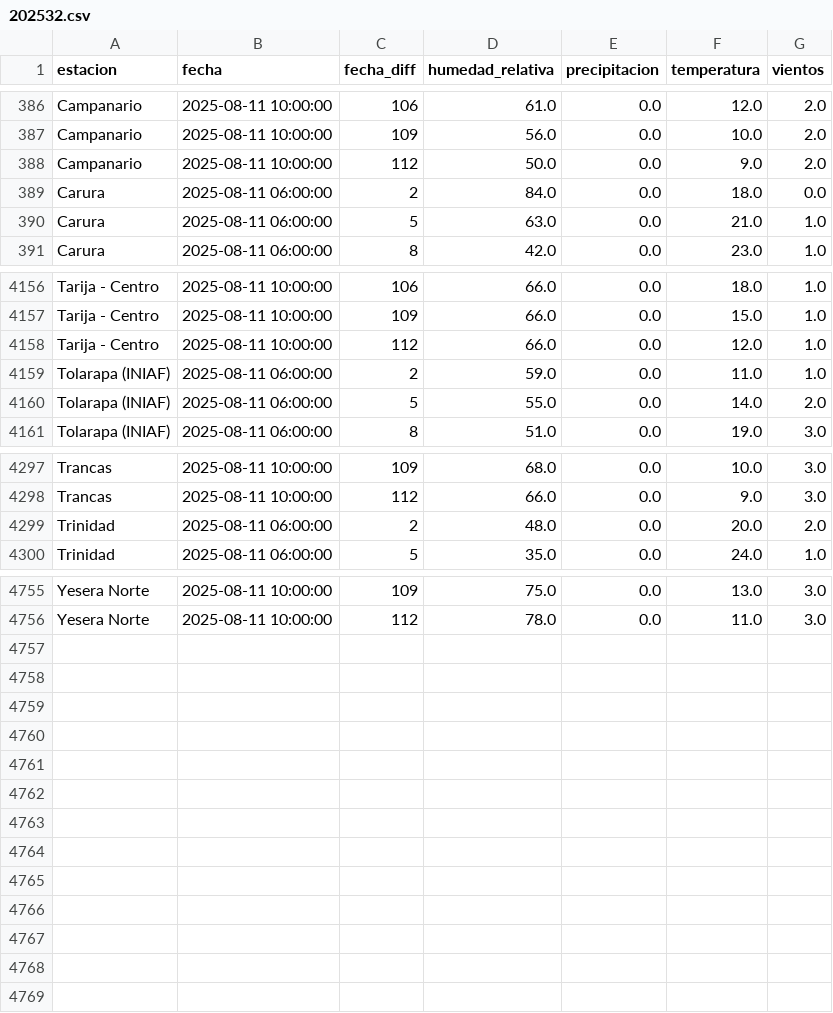
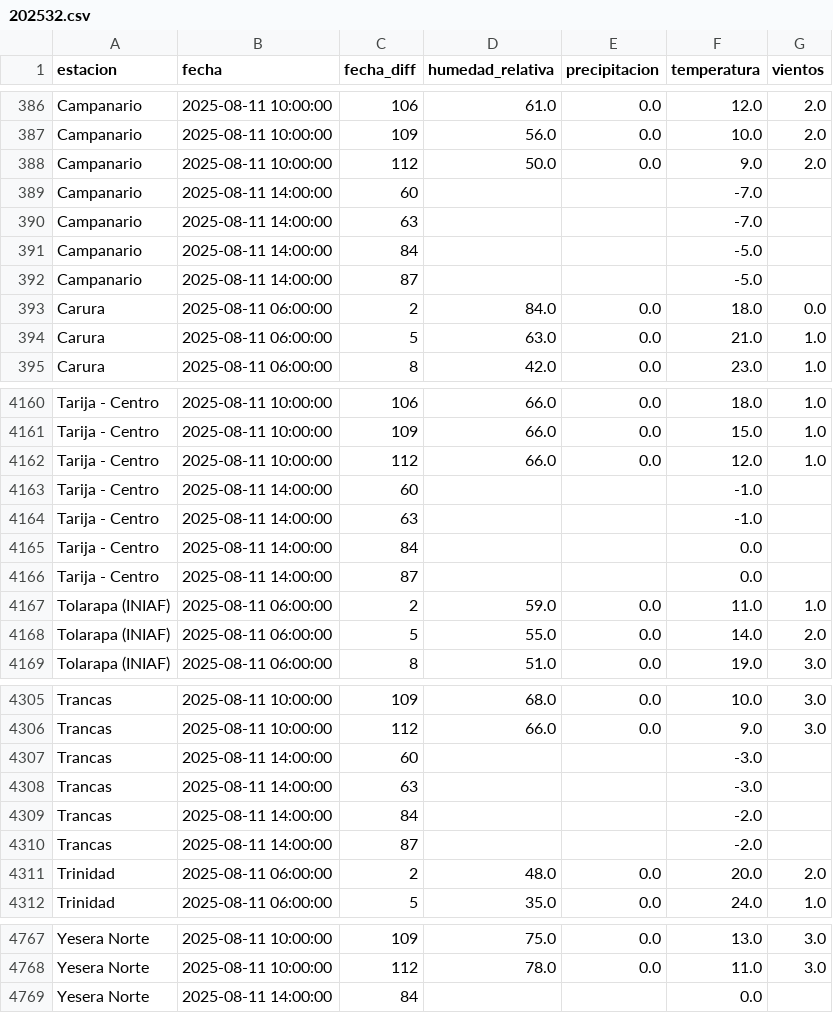
Before and after one commit to sociedatos/bo-meteorologia, a CSV file: data_forecast/2025/202532.csv, drawn as a sheet; only a part is shown, gaps mark what is left out.

Commit message:
[ci] actualización forecasts senamhi

```diff
--- a/data_forecast/2025/202532.csv
+++ b/data_forecast/2025/202532.csv
@@ -388,2 +388,6 @@ Campanario,2025-08-11 10:00:00,109,56.0,0.0,10.0,2.0
 Campanario,2025-08-11 10:00:00,112,50.0,0.0,9.0,2.0
+Campanario,2025-08-11 14:00:00,60,,,-7.0,
+Campanario,2025-08-11 14:00:00,63,,,-7.0,
+Campanario,2025-08-11 14:00:00,84,,,-5.0,
+Campanario,2025-08-11 14:00:00,87,,,-5.0,
 Carura,2025-08-11 06:00:00,2,84.0,0.0,18.0,0.0
@@ -4158,2 +4162,6 @@ Tarija - Centro,2025-08-11 10:00:00,109,66.0,0.0,15.0,1.0
 Tarija - Centro,2025-08-11 10:00:00,112,66.0,0.0,12.0,1.0
+Tarija - Centro,2025-08-11 14:00:00,60,,,-1.0,
+Tarija - Centro,2025-08-11 14:00:00,63,,,-1.0,
+Tarija - Centro,2025-08-11 14:00:00,84,,,0.0,
+Tarija - Centro,2025-08-11 14:00:00,87,,,0.0,
 Tolarapa (INIAF),2025-08-11 06:00:00,2,59.0,0.0,11.0,1.0
@@ -4298,2 +4306,6 @@ Trancas,2025-08-11 10:00:00,109,68.0,0.0,10.0,3.0
 Trancas,2025-08-11 10:00:00,112,66.0,0.0,9.0,3.0
+Trancas,2025-08-11 14:00:00,60,,,-3.0,
+Trancas,2025-08-11 14:00:00,63,,,-3.0,
+Trancas,2025-08-11 14:00:00,84,,,-2.0,
+Trancas,2025-08-11 14:00:00,87,,,-2.0,
 Trinidad,2025-08-11 06:00:00,2,48.0,0.0,20.0,2.0
@@ -4756 +4768,2 @@ Yesera Norte,2025-08-11 10:00:00,109,75.0,0.0,13.0,3.0
 Yesera Norte,2025-08-11 10:00:00,112,78.0,0.0,11.0,3.0
+Yesera Norte,2025-08-11 14:00:00,84,,,0.0,
```
